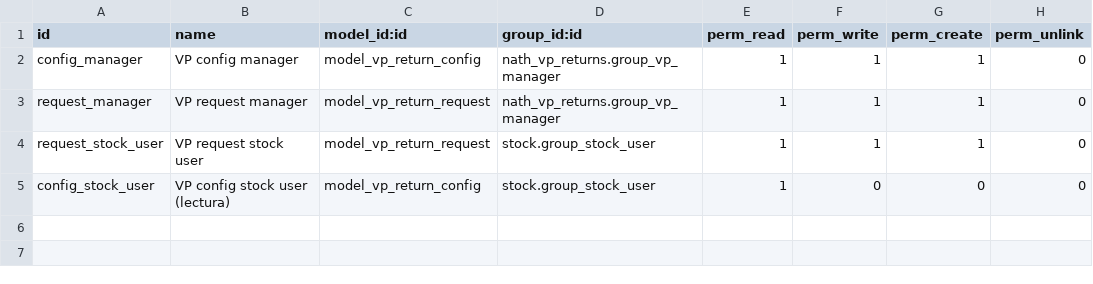
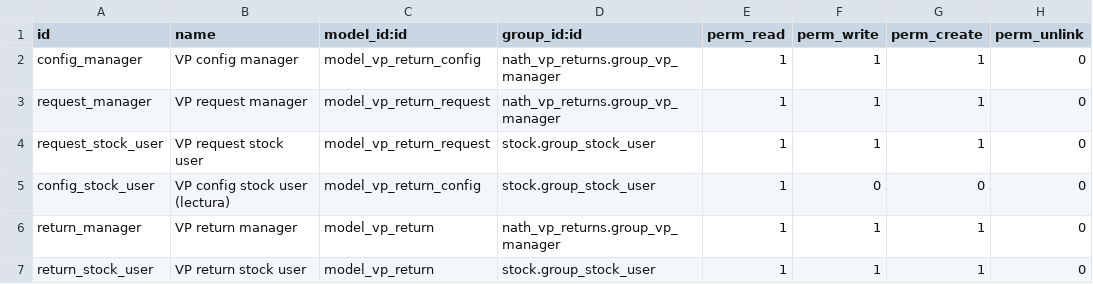
Before and after one commit to IsaacAndreu/ShopifyDev, a CSV file: nath_vp_returns/security/ir.model.access.csv, drawn as a sheet.

```diff
--- a/nath_vp_returns/security/ir.model.access.csv
+++ b/nath_vp_returns/security/ir.model.access.csv
@@ -5 +5,3 @@ request_stock_user,VP request stock user,model_vp_return_request,stock.group_sto
 config_stock_user,VP config stock user (lectura),model_vp_return_config,stock.group_stock_user,1,0,0,0
+return_manager,VP return manager,model_vp_return,nath_vp_returns.group_vp_manager,1,1,1,0
+return_stock_user,VP return stock user,model_vp_return,stock.group_stock_user,1,1,1,0
```
Also changed, not shown: 8 other files.
